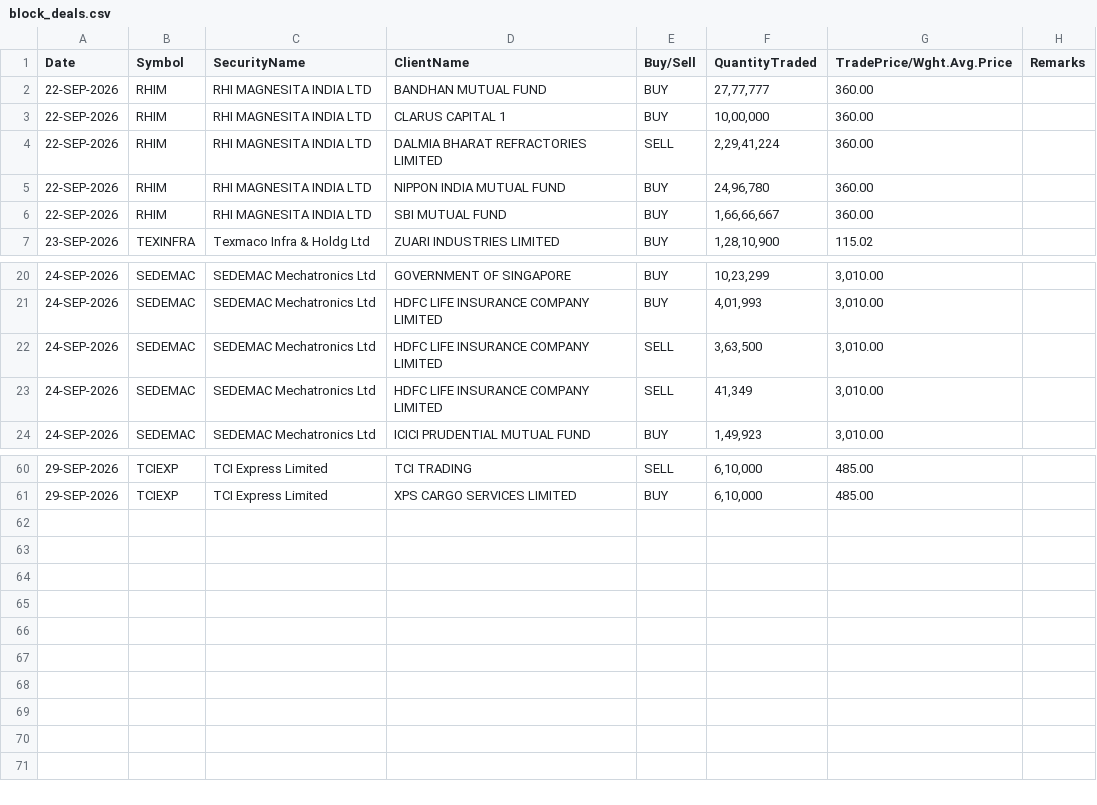
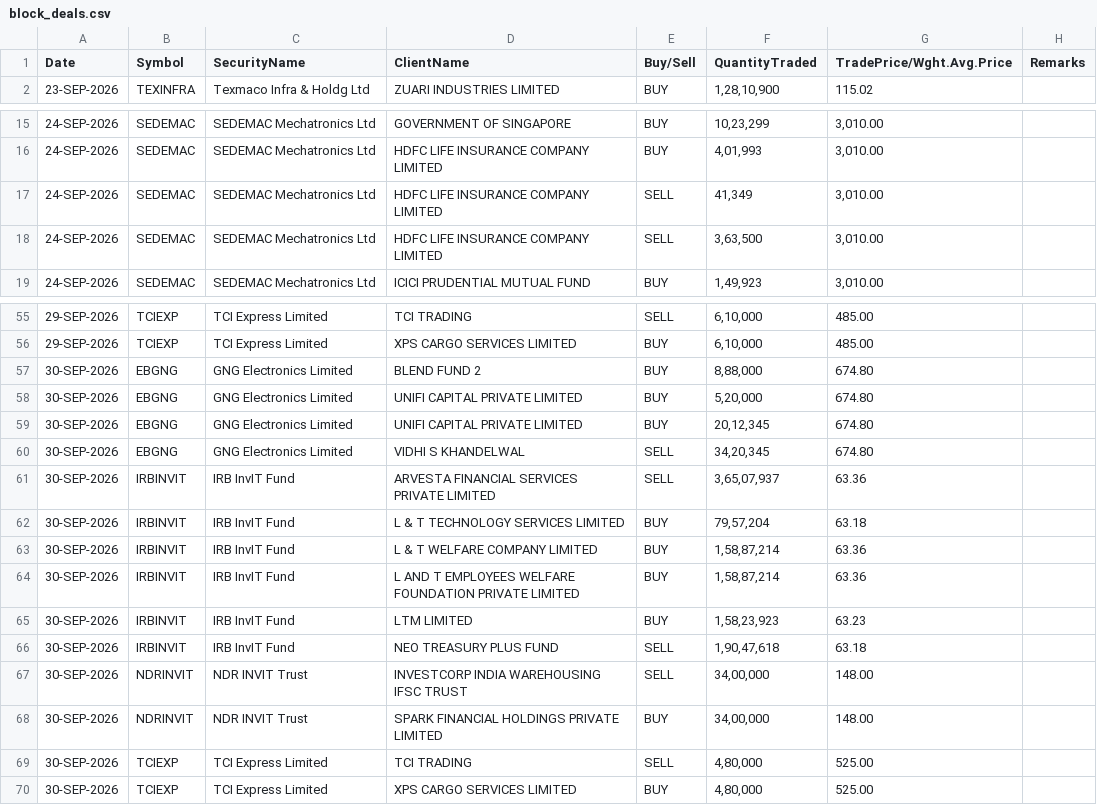
Before and after one commit to Aruj-Singh/nse-dashboard, a CSV file: data/block_deals.csv, drawn as a sheet; only a part is shown, gaps mark what is left out.

```diff
--- a/data/block_deals.csv
+++ b/data/block_deals.csv
@@ -1,7 +1,2 @@
 Date,Symbol,SecurityName,ClientName,Buy/Sell,QuantityTraded,TradePrice/Wght.Avg.Price,Remarks
-22-SEP-2026,RHIM,RHI MAGNESITA INDIA LTD,BANDHAN MUTUAL FUND,BUY,"27,77,777",360.00,
-22-SEP-2026,RHIM,RHI MAGNESITA INDIA LTD,CLARUS CAPITAL 1,BUY,"10,00,000",360.00,
-22-SEP-2026,RHIM,RHI MAGNESITA INDIA LTD,DALMIA BHARAT REFRACTORIES LIMITED,SELL,"2,29,41,224",360.00,
-22-SEP-2026,RHIM,RHI MAGNESITA INDIA LTD,NIPPON INDIA MUTUAL FUND,BUY,"24,96,780",360.00,
-22-SEP-2026,RHIM,RHI MAGNESITA INDIA LTD,SBI MUTUAL FUND,BUY,"1,66,66,667",360.00,
 23-SEP-2026,TEXINFRA,Texmaco Infra & Holdg Ltd,ZUARI INDUSTRIES LIMITED,BUY,"1,28,10,900",115.02,
@@ -21,4 +16,4 @@ Date,Symbol,SecurityName,ClientName,Buy/Sell,QuantityTraded,TradePrice/Wght.Avg.
 24-SEP-2026,SEDEMAC,SEDEMAC Mechatronics Ltd,HDFC LIFE INSURANCE COMPANY LIMITED,BUY,"4,01,993","3,010.00",
+24-SEP-2026,SEDEMAC,SEDEMAC Mechatronics Ltd,HDFC LIFE INSURANCE COMPANY LIMITED,SELL,"41,349","3,010.00",
 24-SEP-2026,SEDEMAC,SEDEMAC Mechatronics Ltd,HDFC LIFE INSURANCE COMPANY LIMITED,SELL,"3,63,500","3,010.00",
-24-SEP-2026,SEDEMAC,SEDEMAC Mechatronics Ltd,HDFC LIFE INSURANCE COMPANY LIMITED,SELL,"41,349","3,010.00",
 24-SEP-2026,SEDEMAC,SEDEMAC Mechatronics Ltd,ICICI PRUDENTIAL MUTUAL FUND,BUY,"1,49,923","3,010.00",
@@ -61 +56,15 @@ Date,Symbol,SecurityName,ClientName,Buy/Sell,QuantityTraded,TradePrice/Wght.Avg.
 29-SEP-2026,TCIEXP,TCI Express Limited,XPS CARGO SERVICES LIMITED,BUY,"6,10,000",485.00,
+30-SEP-2026,EBGNG,GNG Electronics Limited,BLEND FUND 2,BUY,"8,88,000",674.80,
+30-SEP-2026,EBGNG,GNG Electronics Limited,UNIFI CAPITAL PRIVATE LIMITED,BUY,"5,20,000",674.80,
+30-SEP-2026,EBGNG,GNG Electronics Limited,UNIFI CAPITAL PRIVATE LIMITED,BUY,"20,12,345",674.80,
+30-SEP-2026,EBGNG,GNG Electronics Limited,VIDHI S KHANDELWAL,SELL,"34,20,345",674.80,
+30-SEP-2026,IRBINVIT,IRB InvIT Fund,ARVESTA FINANCIAL SERVICES PRIVATE LIMITED,SELL,"3,65,07,937",63.36,
+30-SEP-2026,IRBINVIT,IRB InvIT Fund,L & T TECHNOLOGY SERVICES LIMITED,BUY,"79,57,204",63.18,
+30-SEP-2026,IRBINVIT,IRB InvIT Fund,L & T WELFARE COMPANY LIMITED,BUY,"1,58,87,214",63.36,
+30-SEP-2026,IRBINVIT,IRB InvIT Fund,L AND T EMPLOYEES WELFARE FOUNDATION PRIVATE LIMITED,BUY,"1,58,87,214",63.36,
+30-SEP-2026,IRBINVIT,IRB InvIT Fund,LTM LIMITED,BUY,"1,58,23,923",63.23,
+30-SEP-2026,IRBINVIT,IRB InvIT Fund,NEO TREASURY PLUS FUND,SELL,"1,90,47,618",63.18,
+30-SEP-2026,NDRINVIT,NDR INVIT Trust,INVESTCORP INDIA WAREHOUSING IFSC TRUST,SELL,"34,00,000",148.00,
+30-SEP-2026,NDRINVIT,NDR INVIT Trust,SPARK FINANCIAL HOLDINGS PRIVATE LIMITED,BUY,"34,00,000",148.00,
+30-SEP-2026,TCIEXP,TCI Express Limited,TCI TRADING,SELL,"4,80,000",525.00,
+30-SEP-2026,TCIEXP,TCI Express Limited,XPS CARGO SERVICES LIMITED,BUY,"4,80,000",525.00,
```
Also changed, not shown: data/bulk_deals.csv, data/most_active_value.csv, 11 other files.
